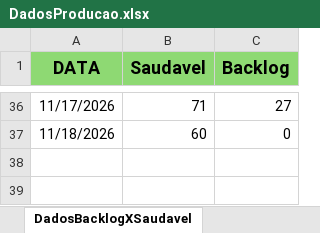
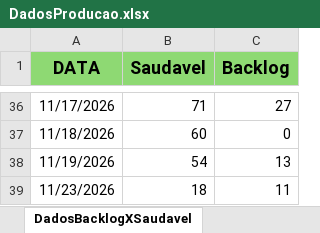
Before and after one commit to Retr00-Br/AcompanhamentoProducao, an Excel workbook: data/DadosProducao.xlsx, sheet DadosBacklogXSaudavel, drawn as a sheet; only a part is shown, gaps mark what is left out; values as stored, in another font and other column widths than the file's, no borders; the diff names each change by its address in the sheet, - before the commit and + after, or states it on an @@ line.

Commit message:
Atualização diária dos dados

```diff
--- a/data/DadosProducao.xlsx (sheet DadosBacklogXSaudavel)
+++ b/data/DadosProducao.xlsx (sheet DadosBacklogXSaudavel)
+row 38: 11/19/2026 | 54 | 13
+row 39: 11/23/2026 | 18 | 11
```
Also changed, not shown: sheet DadosBrutos, sheet LimpezaDados, data/DadosFaturamento.xlsx, data/DadosRomaneios.xlsx.
